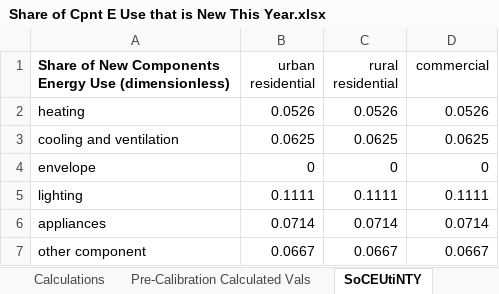
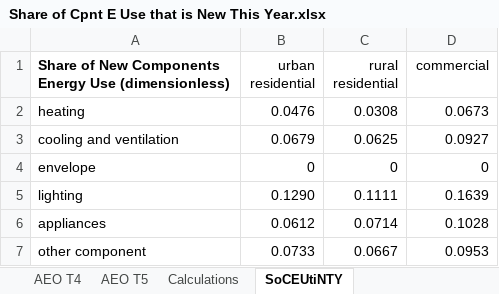
Before and after one commit to EnergyInnovation/eps-california, an Excel workbook: InputData/bldgs/SoCEUtiNTY/Share of Cpnt E Use that is New This Year.xlsx, sheet SoCEUtiNTY, drawn as a sheet; values as stored, in another font and other column widths than the file's, no borders; the diff names each change by its address in the sheet, - before the commit and + after, or states it on an @@ line.

Commit message:
Calibrated bldgs/SoCEUtiNTY and trans/SoCDTtiNTY

```diff
--- a/InputData/bldgs/SoCEUtiNTY/Share of Cpnt E Use that is New This Year.xlsx (sheet SoCEUtiNTY)
+++ b/InputData/bldgs/SoCEUtiNTY/Share of Cpnt E Use that is New This Year.xlsx (sheet SoCEUtiNTY)
-B2 (urban residential): 0.0526
+B2 (urban residential): 0.0476
-C2 (rural residential): 0.0526
+C2 (rural residential): 0.0308
-D2 (commercial): 0.0526
+D2 (commercial): 0.0673
-B3 (urban residential): 0.0625
+B3 (urban residential): 0.0679
-D3 (commercial): 0.0625
+D3 (commercial): 0.0927
-B5 (urban residential): 0.1111
+B5 (urban residential): 0.1290
-D5 (commercial): 0.1111
+D5 (commercial): 0.1639
-B6 (urban residential): 0.0714
+B6 (urban residential): 0.0612
-D6 (commercial): 0.0714
+D6 (commercial): 0.1028
-B7 (urban residential): 0.0667
+B7 (urban residential): 0.0733
-D7 (commercial): 0.0667
+D7 (commercial): 0.0953
```
Also changed, not shown: sheet Calibration Helper, other sheet tabs, InputData/trans/SoCDTtiNTY/Share of Cargo Dist Transported that is New This Year.xlsx, 3 other files.
